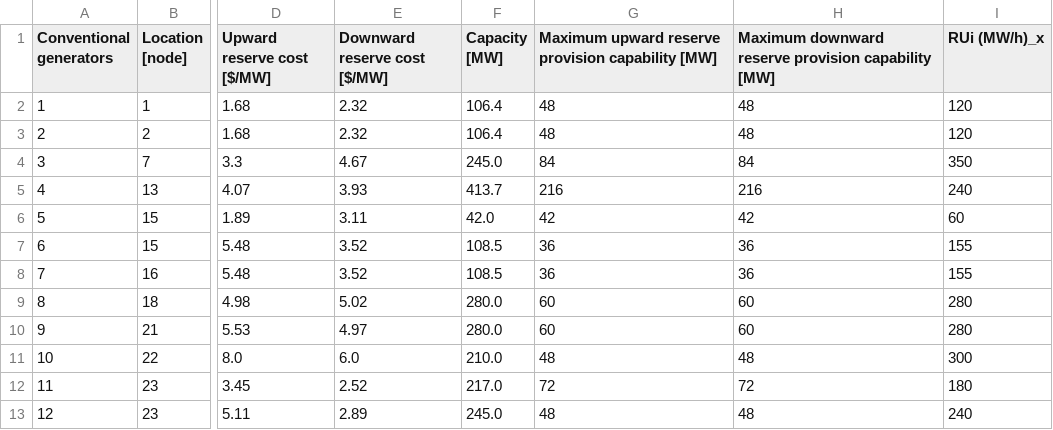
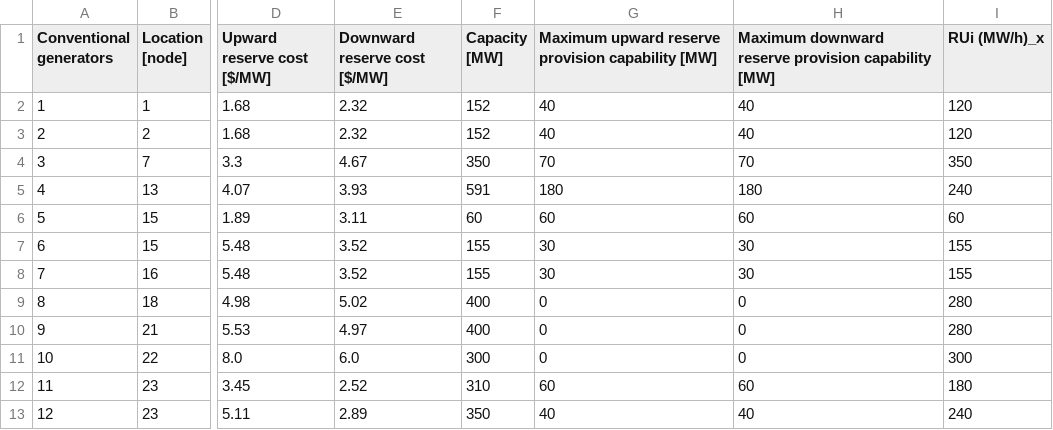
Before and after one commit to Max-f123/Renewables_in_Electricity_Markets, a CSV file: data/conventional_generators.csv, drawn as a sheet; only a part is shown, gaps mark what is left out; the diff names each change by its address in the sheet, - before the commit and + after, or states it on an @@ line.

```diff
--- a/data/conventional_generators.csv
+++ b/data/conventional_generators.csv
-F2:F3 (Capacity [MW]): 106.4
+F2:F3 (Capacity [MW]): 152
-G2:G3: 48
+G2:G3: 40
-H2:H3: 48
+H2:H3: 40
-F4 (Capacity [MW]): 245.0
+F4 (Capacity [MW]): 350
-G4: 84
+G4: 70
-H4: 84
+H4: 70
-F5 (Capacity [MW]): 413.7
+F5 (Capacity [MW]): 591
-G5: 216
+G5: 180
-H5: 216
+H5: 180
-F6 (Capacity [MW]): 42.0
+F6 (Capacity [MW]): 60
-G6: 42
+G6: 60
-H6: 42
+H6: 60
-F7:F8 (Capacity [MW]): 108.5
+F7:F8 (Capacity [MW]): 155
-G7:G8: 36
+G7:G8: 30
-H7:H8: 36
+H7:H8: 30
-F9:F10 (Capacity [MW]): 280.0
+F9:F10 (Capacity [MW]): 400
-G9:G10: 60
+G9:G10: 0
-H9:H10: 60
+H9:H10: 0
-F11 (Capacity [MW]): 210.0
+F11 (Capacity [MW]): 300
-G11: 48
+G11: 0
-H11: 48
+H11: 0
-F12 (Capacity [MW]): 217.0
+F12 (Capacity [MW]): 310
-G12: 72
+G12: 60
-H12: 72
+H12: 60
-F13 (Capacity [MW]): 245.0
+F13 (Capacity [MW]): 350
-G13: 48
+G13: 40
-H13: 48
+H13: 40
```
Also changed, not shown: 1 other file.
